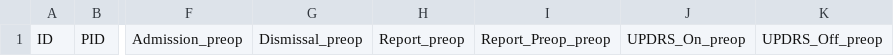
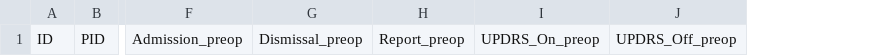
Before and after one commit to dpedrosac/dbsPatients, a CSV file: .install/preoperative_template.csv, drawn as a sheet; only a part is shown, gaps mark what is left out; the diff names each change by its address in the sheet, - before the commit and + after, or states it on an @@ line.

```diff
--- a/.install/preoperative_template.csv
+++ b/.install/preoperative_template.csv
-column I, row 1: Report_Preop_preop
```
Also changed, not shown: 5 other files.
